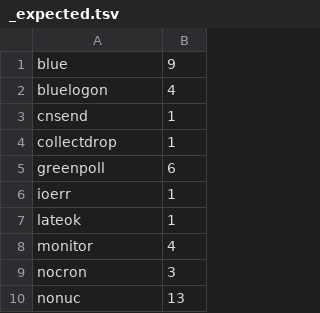
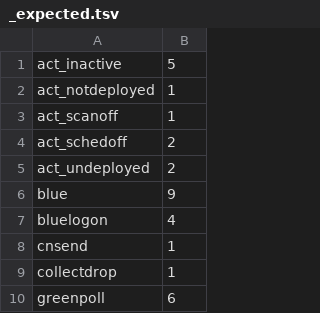
Before and after one commit to herbert256/develop, a TSV file: input/.sample/_expected.tsv, drawn as a sheet; only a part is shown; the shorter side is filled out with more unchanged rows; the diff names each change by its address in the sheet, - before the commit and + after, or states it on an @@ line.

```diff
--- a/input/.sample/_expected.tsv
+++ b/input/.sample/_expected.tsv
+row 1: act_inactive | 5
+row 2: act_notdeployed | 1
+row 3: act_scanoff | 1
+row 4: act_schedoff | 2
+row 5: act_undeployed | 2
```
Also changed, not shown: input/.sample/_estate.tsv, 12 other files.
